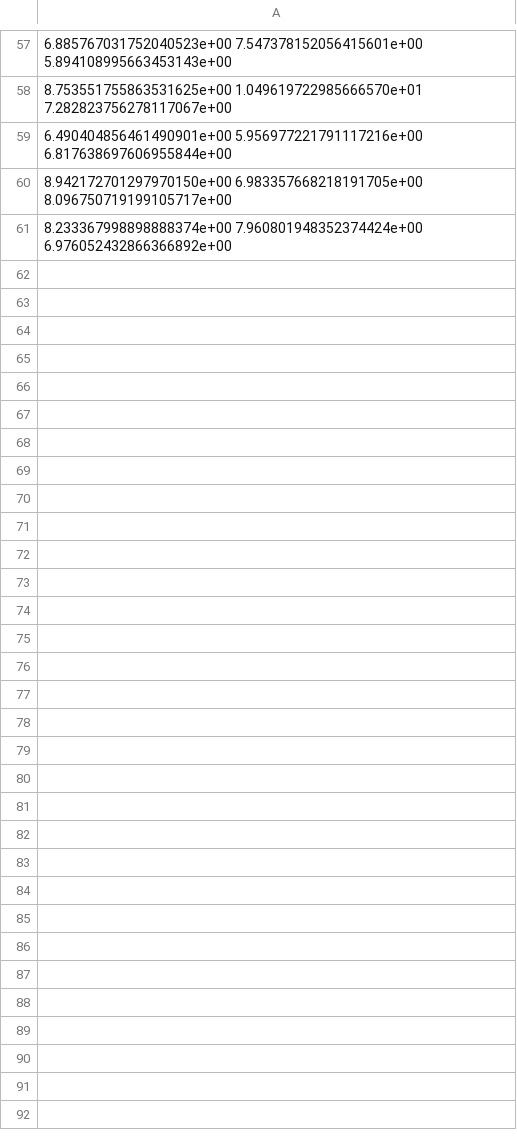
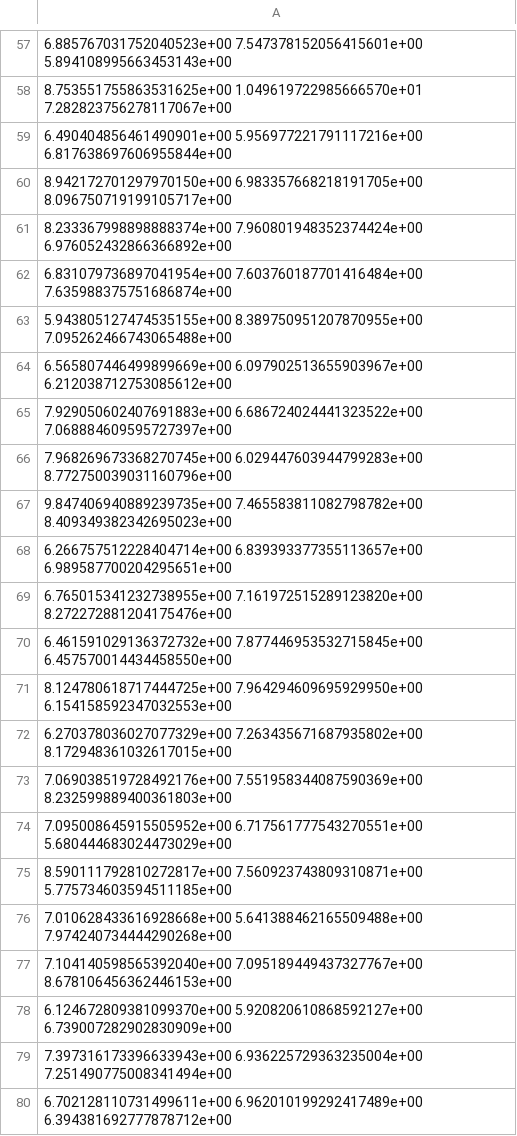
Before and after one commit to H-Y-H-Y-H/OSM, a CSV file: paper_data/smrl_logger(ori).csv, drawn as a sheet; only a part is shown, gaps mark what is left out; the diff names each change by its address in the sheet, - before the commit and + after, or states it on an @@ line.

```diff
--- a/paper_data/smrl_logger(ori).csv
+++ b/paper_data/smrl_logger(ori).csv
+row 62: 6.831079736897041954e+00 7.603760187701416484e+00 7.635988375751686874e+00
+row 63: 5.943805127474535155e+00 8.389750951207870955e+00 7.095262466743065488e+00
+row 64: 6.565807446499899669e+00 6.097902513655903967e+00 6.212038712753085612e+00
+row 65: 7.929050602407691883e+00 6.686724024441323522e+00 7.068884609595727397e+00
+row 66: 7.968269673368270745e+00 6.029447603944799283e+00 8.772750039031160796e+00
+row 67: 9.847406940889239735e+00 7.465583811082798782e+00 8.409349382342695023e+00
+row 68: 6.266757512228404714e+00 6.839393377355113657e+00 6.989587700204295651e+00
+row 69: 6.765015341232738955e+00 7.161972515289123820e+00 8.272272881204175476e+00
+row 70: 6.461591029136372732e+00 7.877446953532715845e+00 6.457570014434458550e+00
+row 71: 8.124780618717444725e+00 7.964294609695929950e+00 6.154158592347032553e+00
+row 72: 6.270378036027077329e+00 7.263435671687935802e+00 8.172948361032617015e+00
+row 73: 7.069038519728492176e+00 7.551958344087590369e+00 8.232599889400361803e+00
+row 74: 7.095008645915505952e+00 6.717561777543270551e+00 5.680444683024473029e+00
+row 75: 8.590111792810272817e+00 7.560923743809310871e+00 5.775734603594511185e+00
+row 76: 7.010628433616928668e+00 5.641388462165509488e+00 7.974240734444290268e+00
+row 77: 7.104140598565392040e+00 7.095189449437327767e+00 8.678106456362446153e+00
+row 78: 6.124672809381099370e+00 5.920820610868592127e+00 6.739007282902830909e+00
+row 79: 7.397316173396633943e+00 6.936225729363235004e+00 7.251490775008341494e+00
+row 80: 6.702128110731499611e+00 6.962010199292417489e+00 6.394381692777878712e+00
```
Also changed, not shown: paper_data/rl_baseline_logger(ori).csv, paper_data/rl_baseline_logger.csv, 8 other files.
